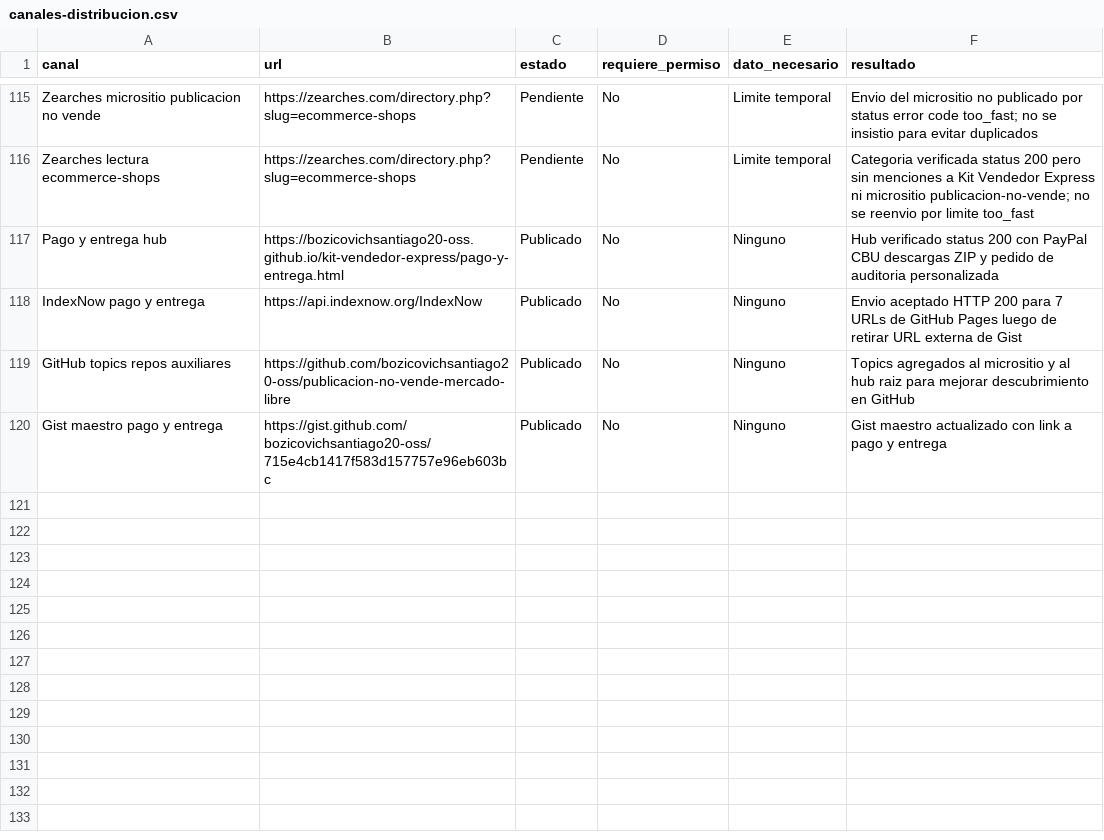
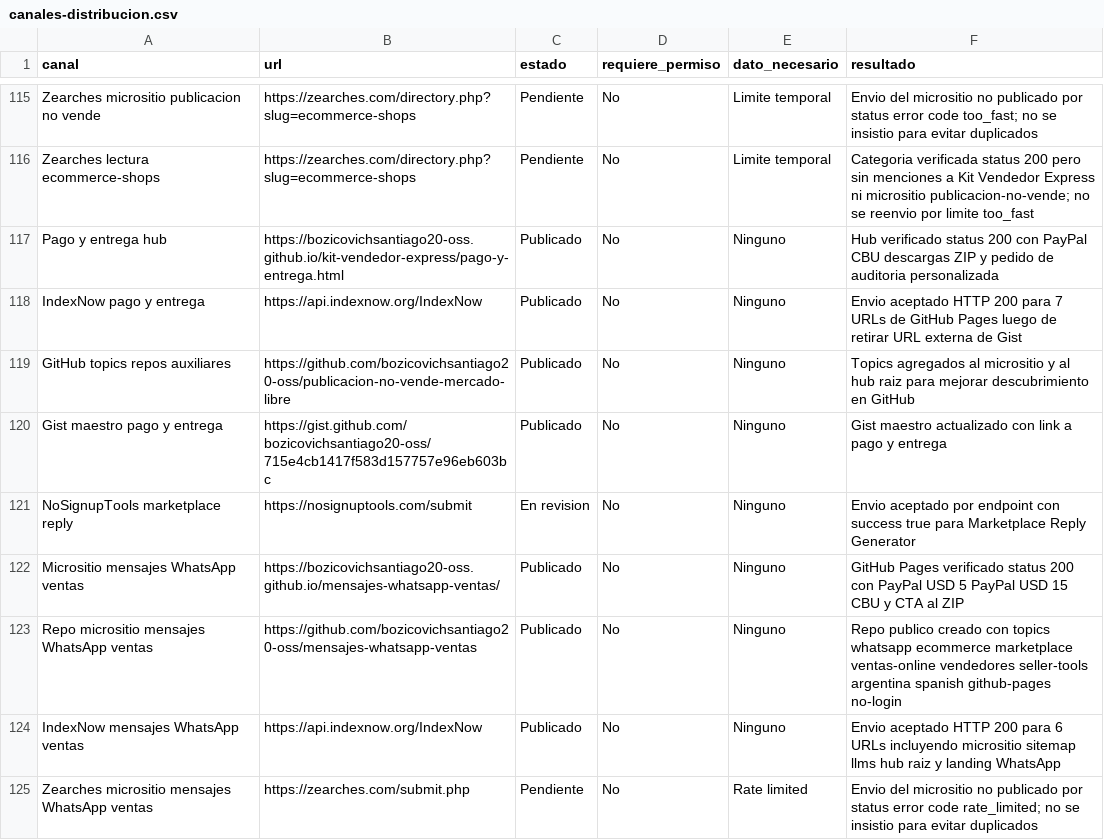
Before and after one commit to bozicovichsantiago20-oss/kit-vendedor-express, a CSV file: operacion/canales-distribucion.csv, drawn as a sheet; only a part is shown, gaps mark what is left out.

Commit message:
Record WhatsApp microsite distribution

```diff
--- a/operacion/canales-distribucion.csv
+++ b/operacion/canales-distribucion.csv
@@ -120 +120,6 @@ GitHub topics repos auxiliares,https://github.com/bozicovichsantiago20-oss/publi
 Gist maestro pago y entrega,https://gist.github.com/bozicovichsantiago20-oss/715e4cb1417f583d157757e96eb603bc,Publicado,No,Ninguno,Gist maestro actualizado con link a pago y entrega
+NoSignupTools marketplace reply,https://nosignuptools.com/submit,En revision,No,Ninguno,Envio aceptado por endpoint con success true para Marketplace Reply Generator
+Micrositio mensajes WhatsApp ventas,https://bozicovichsantiago20-oss.github.io/mensajes-whatsapp-ventas/,Publicado,No,Ninguno,GitHub Pages verificado status 200 con PayPal USD 5 PayPal USD 15 CBU y CTA al ZIP
+Repo micrositio mensajes WhatsApp ventas,https://github.com/bozicovichsantiago20-oss/mensajes-whatsapp-ventas,Publicado,No,Ninguno,Repo publico creado con topics whatsapp ecommerce marketplace ventas-online vendedores seller-tools argentina spanish github-pages no-login
+IndexNow mensajes WhatsApp ventas,https://api.indexnow.org/IndexNow,Publicado,No,Ninguno,Envio aceptado HTTP 200 para 6 URLs incluyendo micrositio sitemap llms hub raiz y landing WhatsApp
+Zearches micrositio mensajes WhatsApp ventas,https://zearches.com/submit.php,Pendiente,No,Rate limited,Envio del micrositio no publicado por status error code rate_limited; no se insistio para evitar duplicados
```
Also changed, not shown: operacion/registro-cobros.csv, 1 other file.
